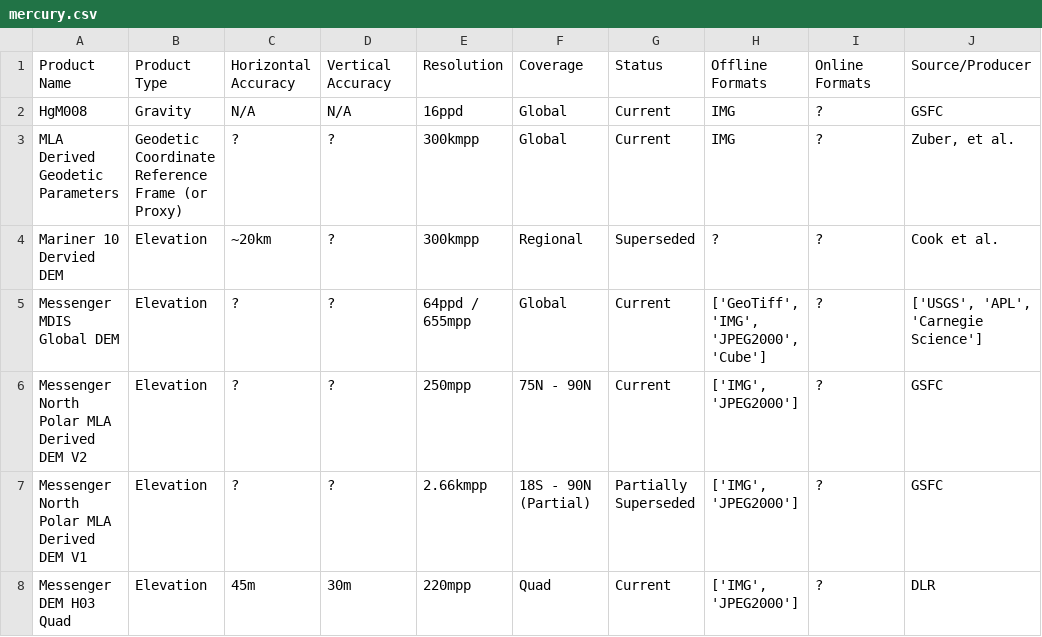
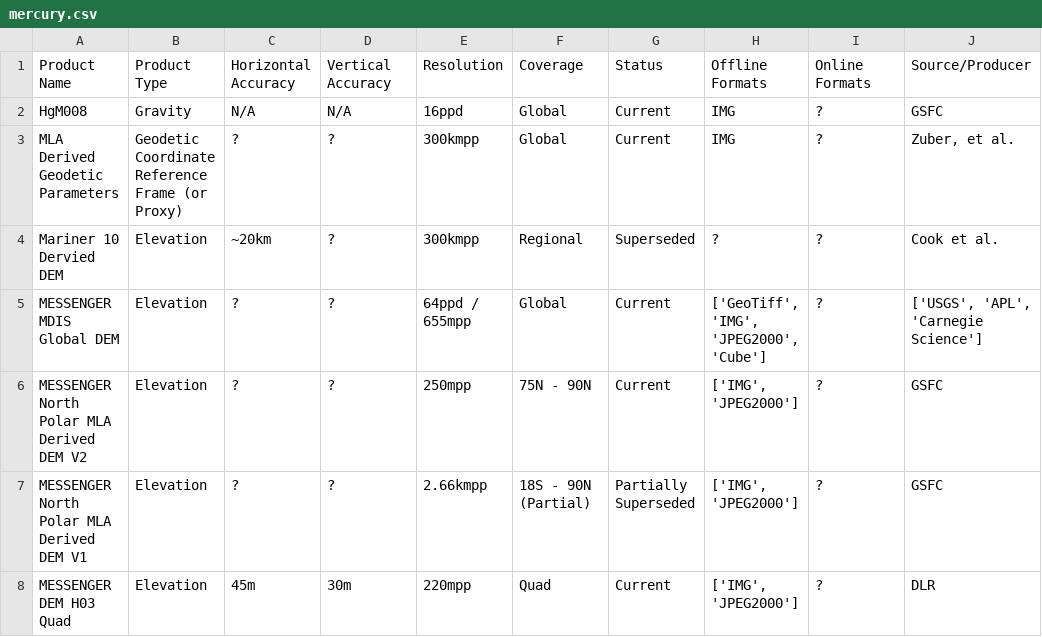
Before and after one commit to DOI-USGS/FoundationalDataProducts, a CSV file: mercury.csv, drawn as a sheet; only a part is shown; the diff covers the shown part only; the diff names each change by its address in the sheet, - before the commit and + after, or states it on an @@ line.

Commit message:
MESSENGER is an acronym and should be upper-cased.

```diff
--- a/mercury.csv
+++ b/mercury.csv
-A5: Messenger MDIS Global DEM
+A5: MESSENGER MDIS Global DEM
-A6: Messenger North Polar MLA Derived DEM V2
+A6: MESSENGER North Polar MLA Derived DEM V2
-A7: Messenger North Polar MLA Derived DEM V1
+A7: MESSENGER North Polar MLA Derived DEM V1
-A8: Messenger DEM H03 Quad
+A8: MESSENGER DEM H03 Quad
```
Also changed, not shown: 9 edited cells elsewhere in this file.
